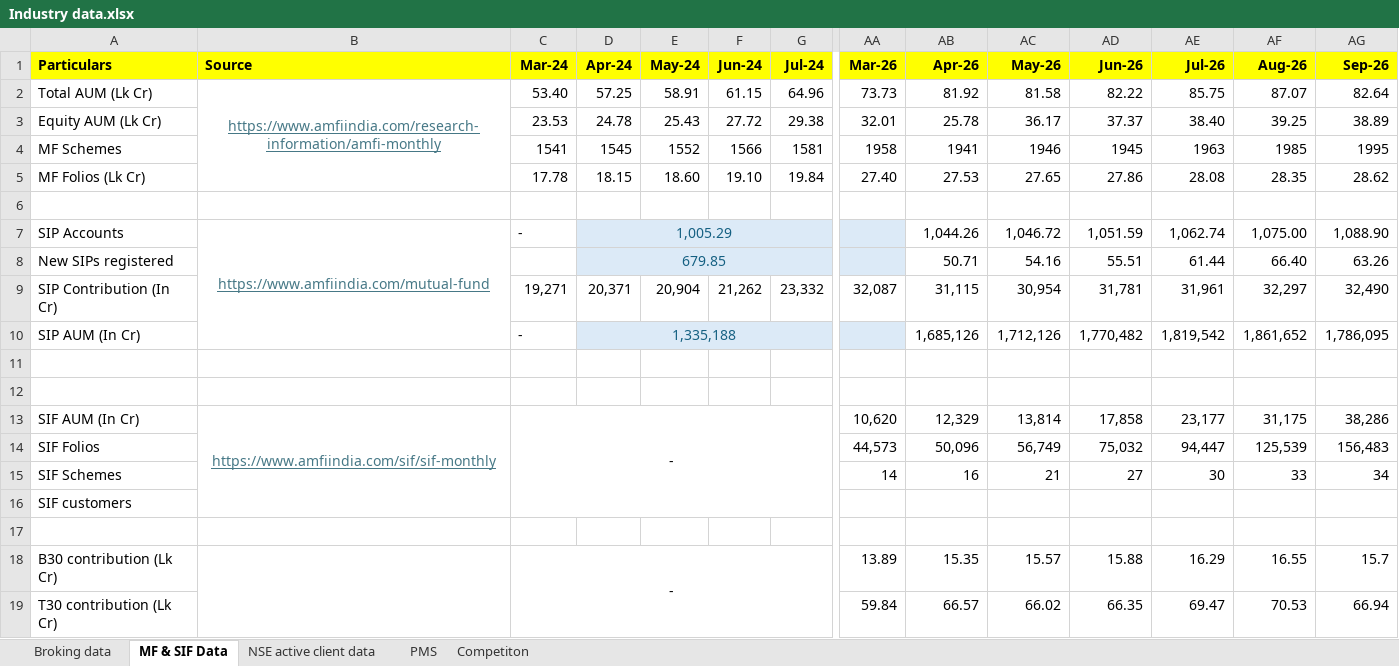
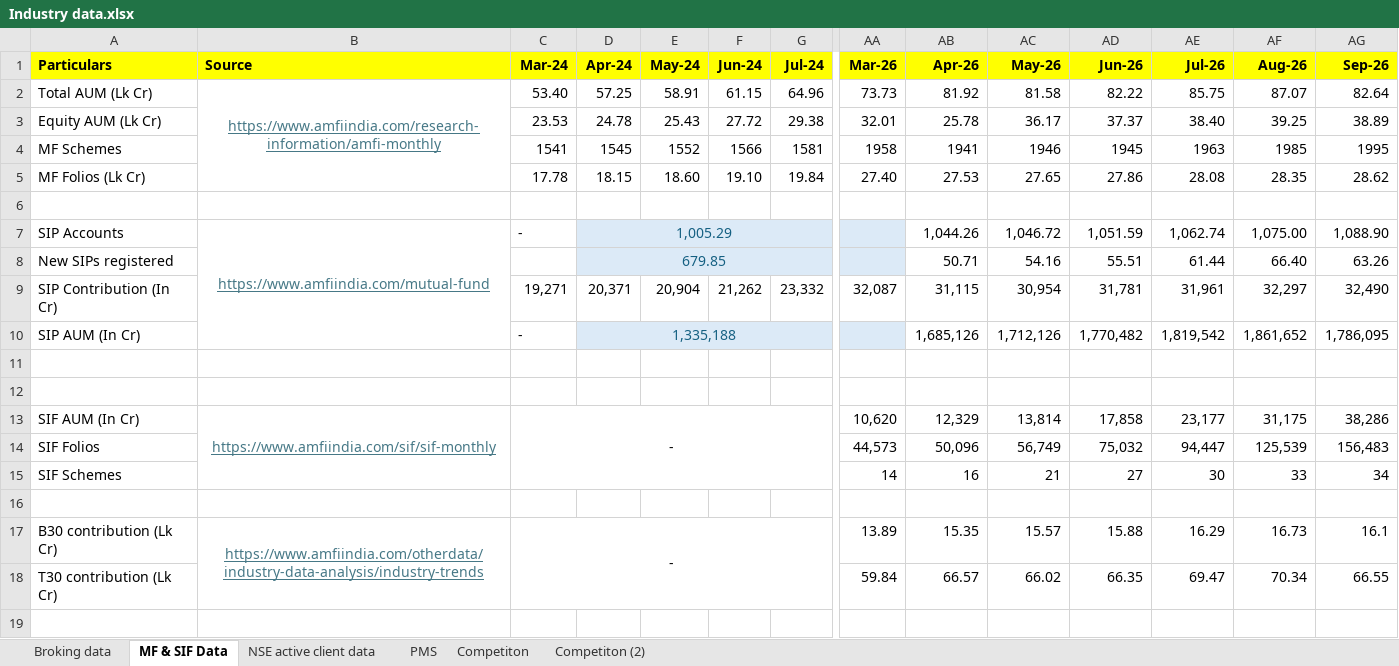
Before and after one commit to ss-bfsl/Strategy-Tool, an Excel workbook: Industry data.xlsx, sheet MF & SIF Data, drawn as a sheet; only a part is shown, gaps mark what is left out; values as stored, in another font and other column widths than the file's, no borders; removed rows and columns are numbered as before the commit, all else as after; rows hold the shown columns only; the diff names each change by its address in the sheet, - before the commit and + after, or states it on an @@ line.

Commit message:
Refresh dashboard data from updated workbook

```diff
--- a/Industry data.xlsx (sheet MF & SIF Data)
+++ b/Industry data.xlsx (sheet MF & SIF Data)
+sheet tab: Competiton (2)
-row 16: SIF customers
-B17 (Source): (empty)
+B17 (Source): https://www.amfiindia.com/otherdata/industry-data-analysis/industry-trends
-AF17 (Aug-26): 16.55
+AF17 (Aug-26): 16.73
-AG17 (Sep-26): 15.7
+AG17 (Sep-26): 16.1
-AF18 (Aug-26): 70.53
+AF18 (Aug-26): 70.34
-AG18 (Sep-26): 66.94
+AG18 (Sep-26): 66.55
```
Also changed, not shown: sheet Competiton, sheet NSE active client data, sheet Broking data, formulas that keep their value, hidden cells, 2 other files.
